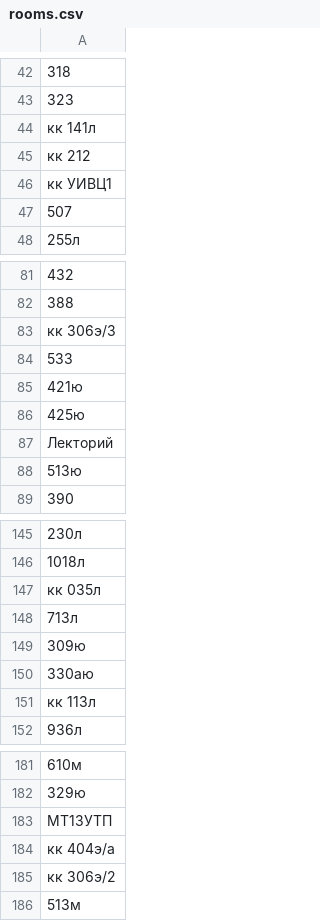
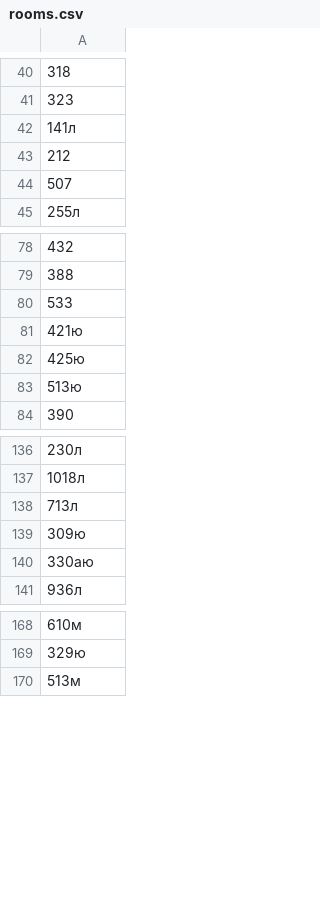
Before and after one commit to aikarkin/iu9.schedule-db, a CSV file: data/references/rooms.csv, drawn as a sheet; only a part is shown, gaps mark what is left out; removed rows and columns are numbered as before the commit, all else as after; the diff covers the shown part only; the diff names each change by its address in the sheet, - before the commit and + after, or states it on an @@ line.

```diff
--- a/data/references/rooms.csv
+++ b/data/references/rooms.csv
-A42: кк 141л
+A42: 141л
-A43: кк 212
+A43: 212
-row 46: кк УИВЦ1
-row 83: кк 306э/3
-row 87: Лекторий
-row 147: кк 035л
-row 151: кк 113л
-row 183: МТ13УТП
-row 184: кк 404э/а
-row 185: кк 306э/2
```
Also changed, not shown: 12 removed rows and 7 edited cells elsewhere in this file, data/references/calendar/ИУ9__01.03.02_1__2015.csv, data/references/calendar/ИУ9__01.03.02_1__2016.csv, 10 other files.
